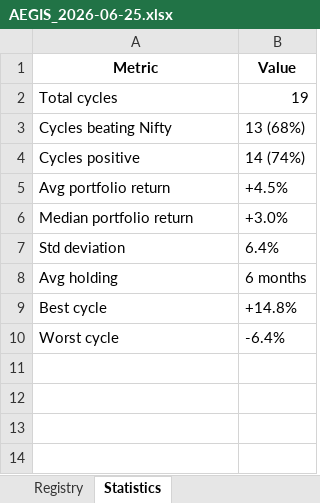
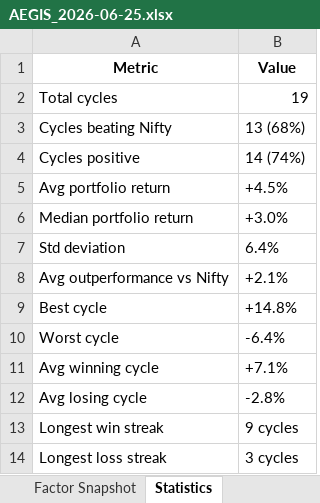
Before and after one commit to gujja330/NexaQuant, an Excel workbook: reports/AEGIS_2026-06-25.xlsx, sheet Statistics, drawn as a sheet; values as stored, in another font and other column widths than the file's, no borders; removed rows and columns are numbered as before the commit, all else as after; the diff names each change by its address in the sheet, - before the commit and + after, or states it on an @@ line.

```diff
--- a/reports/AEGIS_2026-06-25.xlsx (sheet Statistics)
+++ b/reports/AEGIS_2026-06-25.xlsx (sheet Statistics)
-sheet tab: Registry
-row 8: Avg holding | 6 months
+row 8: Avg outperformance vs Nifty | +2.1%
+row 11: Avg winning cycle | +7.1%
+row 12: Avg losing cycle | -2.8%
+row 13: Longest win streak | 9 cycles
+row 14: Longest loss streak | 3 cycles
```
Also changed, not shown: sheet Today's Recommendations, sheet Recommendation History, sheet Selection Decision, other sheet tabs, 2 other files.
